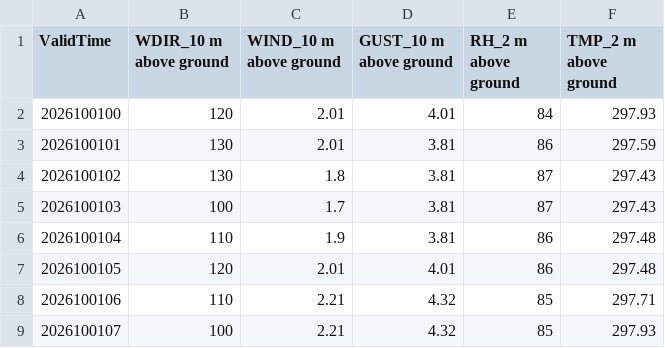
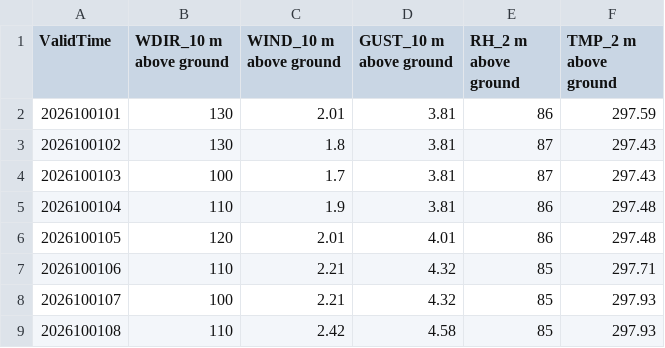
Before and after one commit to cyclonecizek/SLFWeather, a CSV file: docs/data/KTTS_NBM_wind.csv, drawn as a sheet; only a part is shown; the shorter side is filled out with more unchanged rows; the diff names each change by its address in the sheet, - before the commit and + after, or states it on an @@ line.

```diff
--- a/docs/data/KTTS_NBM_wind.csv
+++ b/docs/data/KTTS_NBM_wind.csv
-row 2: 2026100100 | 120 | 2.01 | 4.01 | 84 | 297.93
```
Also changed, not shown: docs/data/KTTS_ENS_wind.csv, docs/data/constraints.csv, 3 other files.
